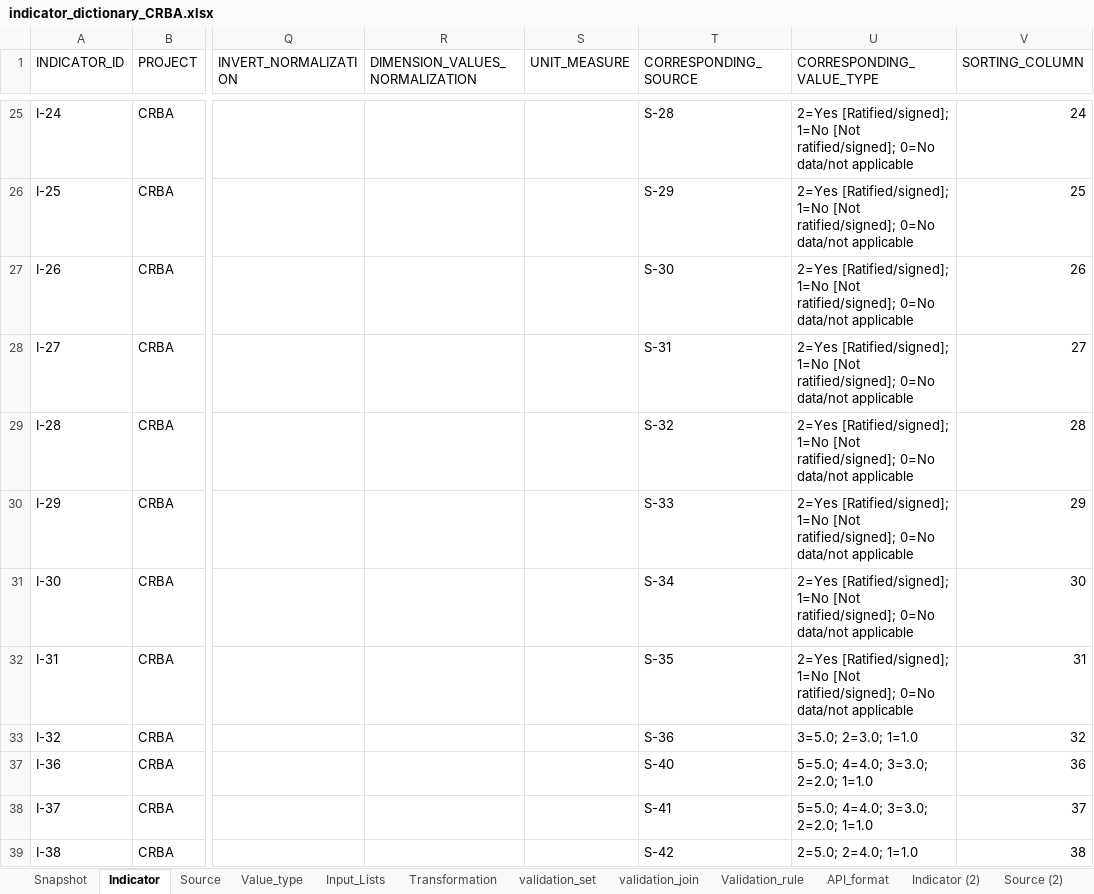
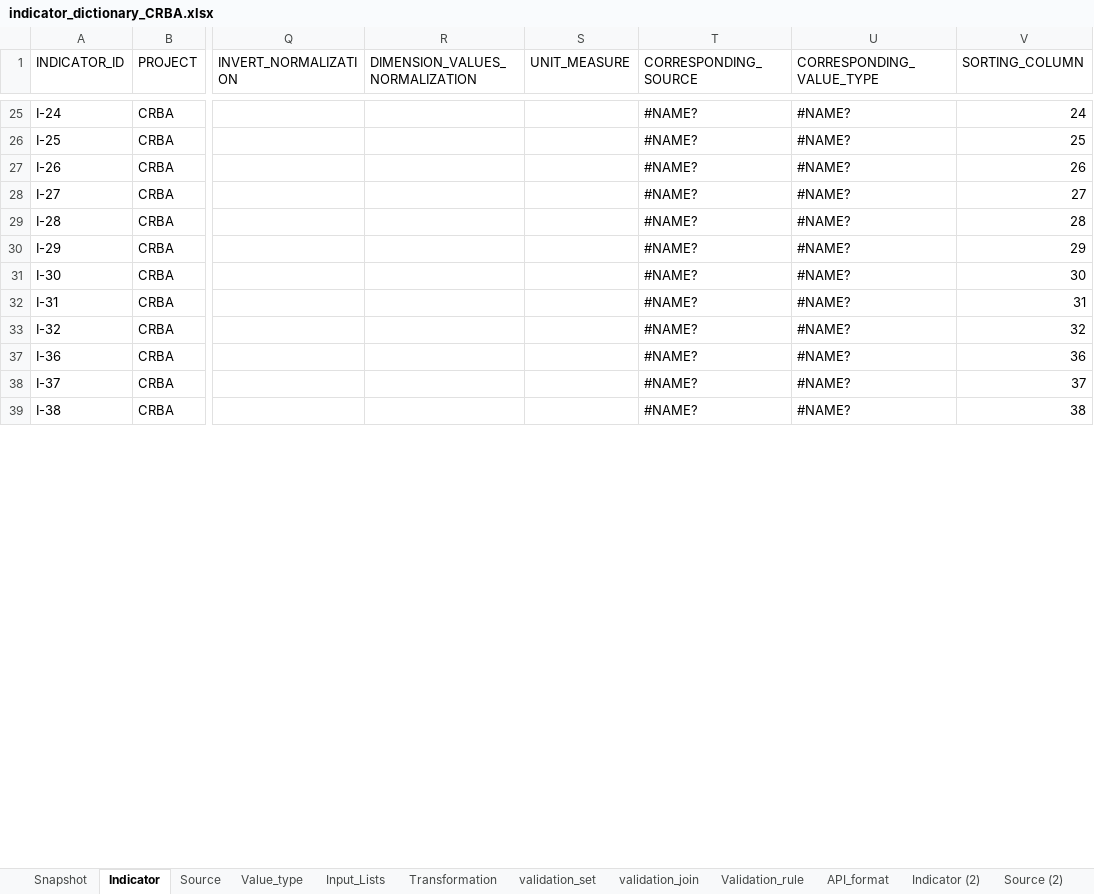
Before and after one commit to m-g-d-c/crba-etl, an Excel workbook: data_in/indicator_dictionary_CRBA.xlsx, sheet Indicator, drawn as a sheet; only a part is shown, gaps mark what is left out; values as stored, in another font and other column widths than the file's, no cell formats; charts and pictures not drawn; the diff covers the shown part only; the diff names each change by its address in the sheet, - before the commit and + after, or states it on an @@ line.

Commit message:
Restructure Project. The projects uses now instead of ipynb a python package structure.
The Extraction of sources is now determindes by an extra field in the indicator_dictonary_CRBA.xlsx called EXTRACTOR_CLASS.

Open TODO's are written in the Readme.md

```diff
--- a/data_in/indicator_dictionary_CRBA.xlsx (sheet Indicator)
+++ b/data_in/indicator_dictionary_CRBA.xlsx (sheet Indicator)
-T25 (CORRESPONDING_SOURCE): S-28
+T25 (CORRESPONDING_SOURCE): #NAME?
-U25:U32 (CORRESPONDING_VALUE_TYPE): 2=Yes [Ratified/signed]; 1=No [Not ratified/signed]; 0=No data/not applicable
+U25:U32 (CORRESPONDING_VALUE_TYPE): #NAME?
-T26 (CORRESPONDING_SOURCE): S-29
+T26 (CORRESPONDING_SOURCE): #NAME?
-T27 (CORRESPONDING_SOURCE): S-30
+T27 (CORRESPONDING_SOURCE): #NAME?
-T28 (CORRESPONDING_SOURCE): S-31
+T28 (CORRESPONDING_SOURCE): #NAME?
-T29 (CORRESPONDING_SOURCE): S-32
+T29 (CORRESPONDING_SOURCE): #NAME?
-T30 (CORRESPONDING_SOURCE): S-33
+T30 (CORRESPONDING_SOURCE): #NAME?
-T31 (CORRESPONDING_SOURCE): S-34
+T31 (CORRESPONDING_SOURCE): #NAME?
-T32 (CORRESPONDING_SOURCE): S-35
+T32 (CORRESPONDING_SOURCE): #NAME?
-T33 (CORRESPONDING_SOURCE): S-36
+T33 (CORRESPONDING_SOURCE): #NAME?
-U33 (CORRESPONDING_VALUE_TYPE): 3=5.0; 2=3.0; 1=1.0
+U33 (CORRESPONDING_VALUE_TYPE): #NAME?
-T37 (CORRESPONDING_SOURCE): S-40
+T37 (CORRESPONDING_SOURCE): #NAME?
-U37:U38 (CORRESPONDING_VALUE_TYPE): 5=5.0; 4=4.0; 3=3.0; 2=2.0; 1=1.0
+U37:U38 (CORRESPONDING_VALUE_TYPE): #NAME?
-T38 (CORRESPONDING_SOURCE): S-41
+T38 (CORRESPONDING_SOURCE): #NAME?
-T39 (CORRESPONDING_SOURCE): S-42
+T39 (CORRESPONDING_SOURCE): #NAME?
-U39 (CORRESPONDING_VALUE_TYPE): 2=5.0; 2=4.0; 1=1.0
+U39 (CORRESPONDING_VALUE_TYPE): #NAME?
```
Also changed, not shown: 399 edited cells elsewhere in this sheet, sheet Source, other sheet tabs, cell formats, formulas that keep their value, hidden cells, charts or pictures, 32 other files.
